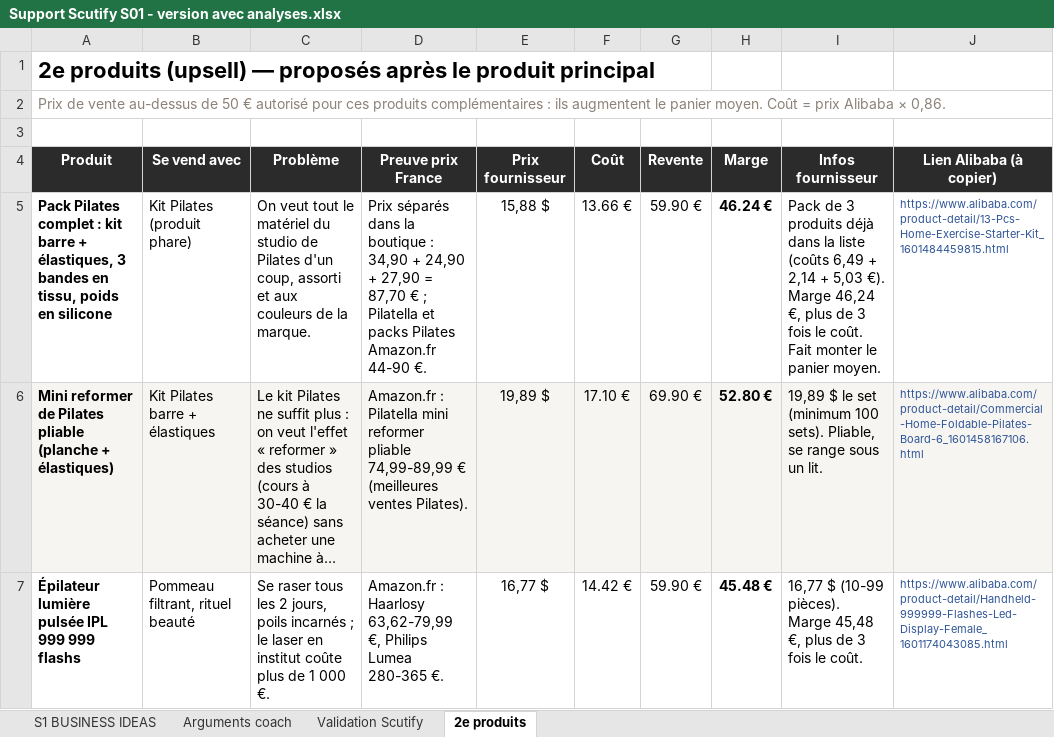
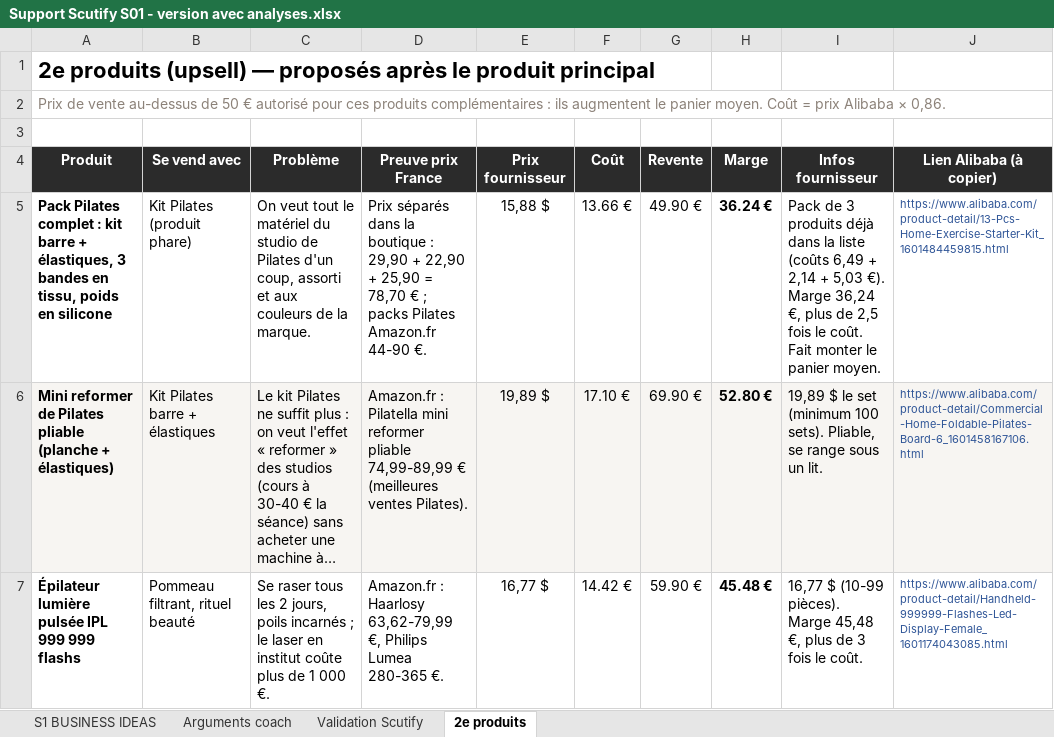
Before and after one commit to jgnrpgn9hd-cmd/Jimy, an Excel workbook: scutify/Support Scutify S01 - version avec analyses.xlsx, sheet 2e produits, drawn as a sheet; long unchanged cells end in …; values as stored, in another font and other column widths than the file's, no borders; the diff names each change by its address in the sheet, - before the commit and + after, or states it on an @@ line.

```diff
--- a/scutify/Support Scutify S01 - version avec analyses.xlsx (sheet 2e produits)
+++ b/scutify/Support Scutify S01 - version avec analyses.xlsx (sheet 2e produits)
-D5 (Preuve prix France): …boutique : 34,90 + 24,90 + 27,90 = 87,70 € ; Pilatella et packs Pilates…
+D5 (Preuve prix France): …boutique : 29,90 + 22,90 + 25,90 = 78,70 € ; packs Pilates…
-G5 (Revente): 59.90 €
+G5 (Revente): 49.90 €
-H5 (Marge): 46.24 €
+H5 (Marge): 36.24 €
-I5 (Infos fournisseur): …€). Marge 46,24 €, plus de 3 fois le…
+I5 (Infos fournisseur): …€). Marge 36,24 €, plus de 2,5 fois le…
```
Also changed, not shown: sheet Arguments coach, sheet S1 BUSINESS IDEAS, scutify/Support Scutify S01_Tableau recherche 10 idées de business.xlsx, 3 other files.
